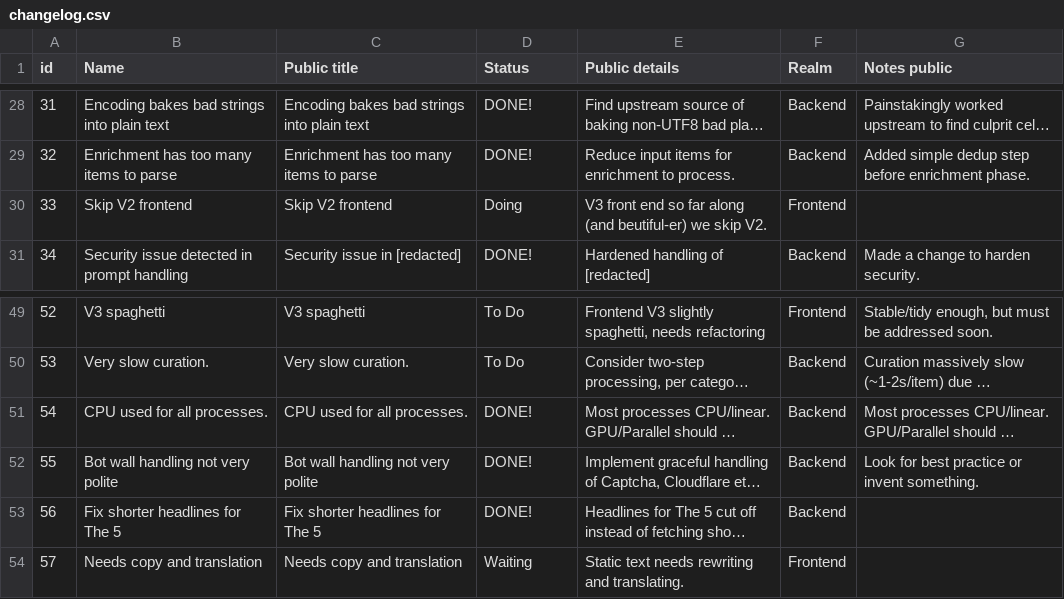
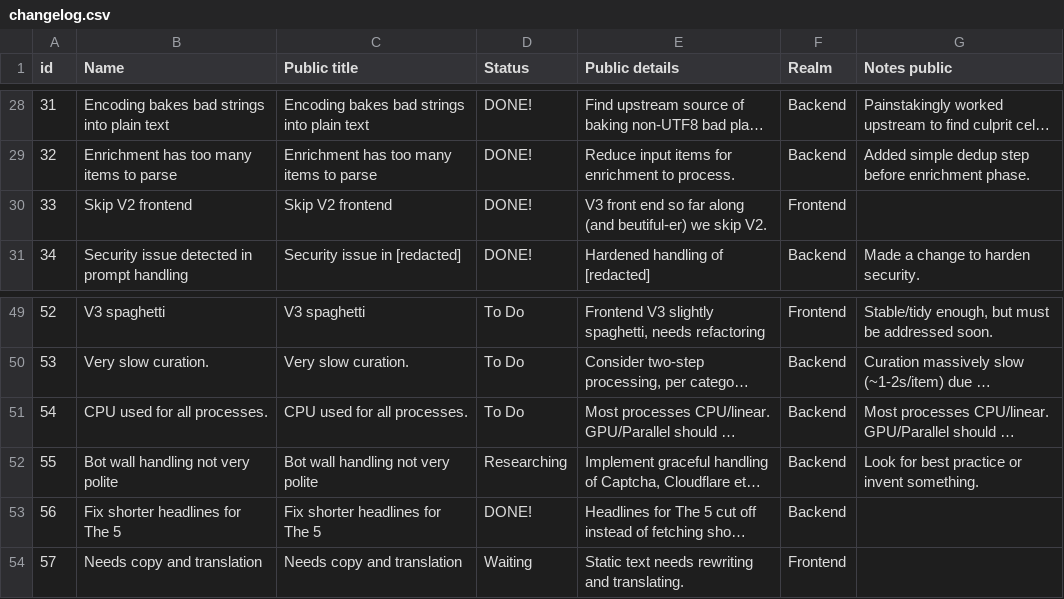
Before and after one commit to datagreier2/Euro5, a CSV file: public/data/changelog.csv, drawn as a sheet; only a part is shown, gaps mark what is left out; long unchanged cells end in …; the diff names each change by its address in the sheet, - before the commit and + after, or states it on an @@ line.

Commit message:
Changelog

```diff
--- a/public/data/changelog.csv
+++ b/public/data/changelog.csv
-D30 (Status): Doing
+D30 (Status): DONE!
-D51 (Status): DONE!
+D51 (Status): To Do
-D52 (Status): DONE!
+D52 (Status): Researching
```
Also changed, not shown: 1 other file.
